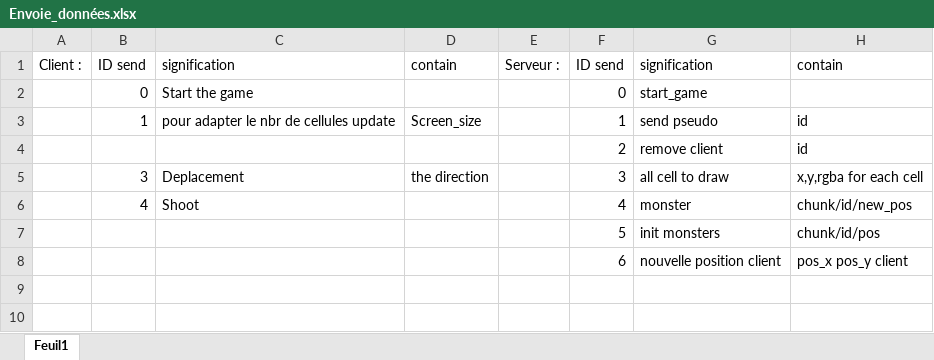
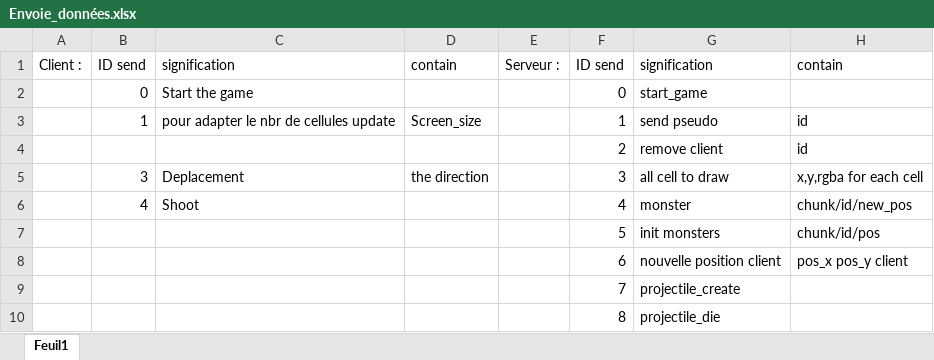
Before and after one commit to schaman1/Unknown, an Excel workbook: data/Envoie_données.xlsx, sheet Feuil1, drawn as a sheet; values as stored, in another font and other column widths than the file's, no borders; the diff names each change by its address in the sheet, - before the commit and + after, or states it on an @@ line.

Commit message:
Projectile started,good on serv side

```diff
--- a/data/Envoie_données.xlsx (sheet Feuil1)
+++ b/data/Envoie_données.xlsx (sheet Feuil1)
+row 9:  |  |  |  |  | 7 | projectile_create
+row 10:  |  |  |  |  | 8 | projectile_die
```
Also changed, not shown: 11 other files.
